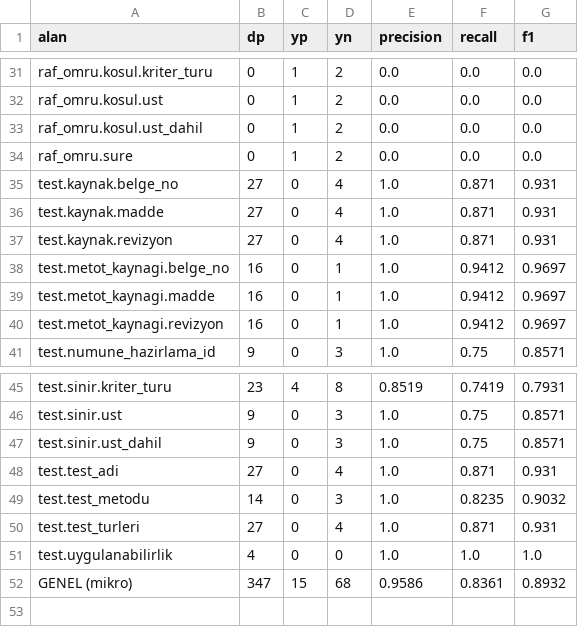
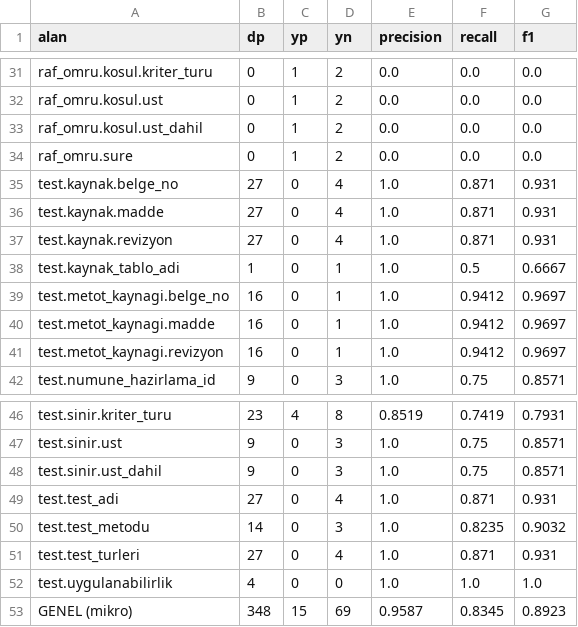
Before and after one commit to nnidaozer/malzeme-kabul-ai, a CSV file: data/cikti/MIL-PRF-23377K_kural_degerlendirme.csv, drawn as a sheet; only a part is shown, gaps mark what is left out.

```diff
--- a/data/cikti/MIL-PRF-23377K_kural_degerlendirme.csv
+++ b/data/cikti/MIL-PRF-23377K_kural_degerlendirme.csv
@@ -37,2 +37,3 @@ test.kaynak.madde,27,0,4,1.0,0.871,0.931
 test.kaynak.revizyon,27,0,4,1.0,0.871,0.931
+test.kaynak_tablo_adi,1,0,1,1.0,0.5,0.6667
 test.metot_kaynagi.belge_no,16,0,1,1.0,0.9412,0.9697
@@ -51,2 +52,2 @@ test.test_turleri,27,0,4,1.0,0.871,0.931
 test.uygulanabilirlik,4,0,0,1.0,1.0,1.0
-GENEL (mikro),347,15,68,0.9586,0.8361,0.8932
+GENEL (mikro),348,15,69,0.9587,0.8345,0.8923
```
Also changed, not shown: 13 other files.
